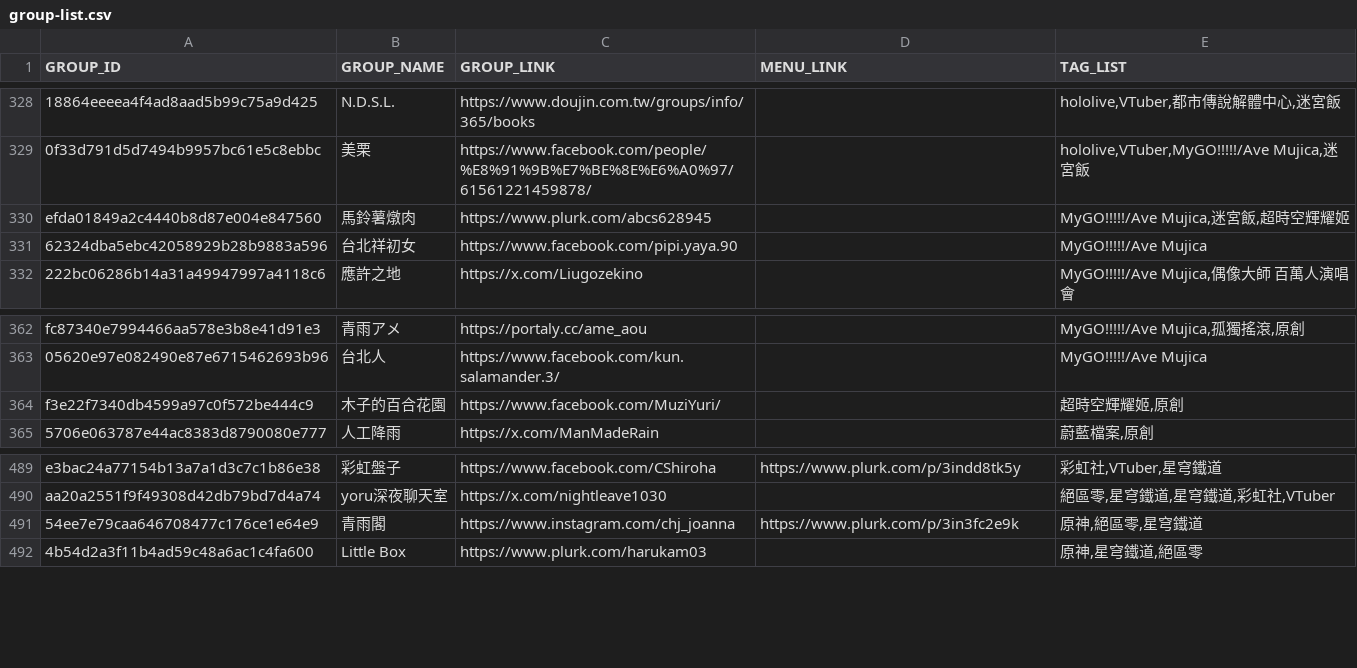
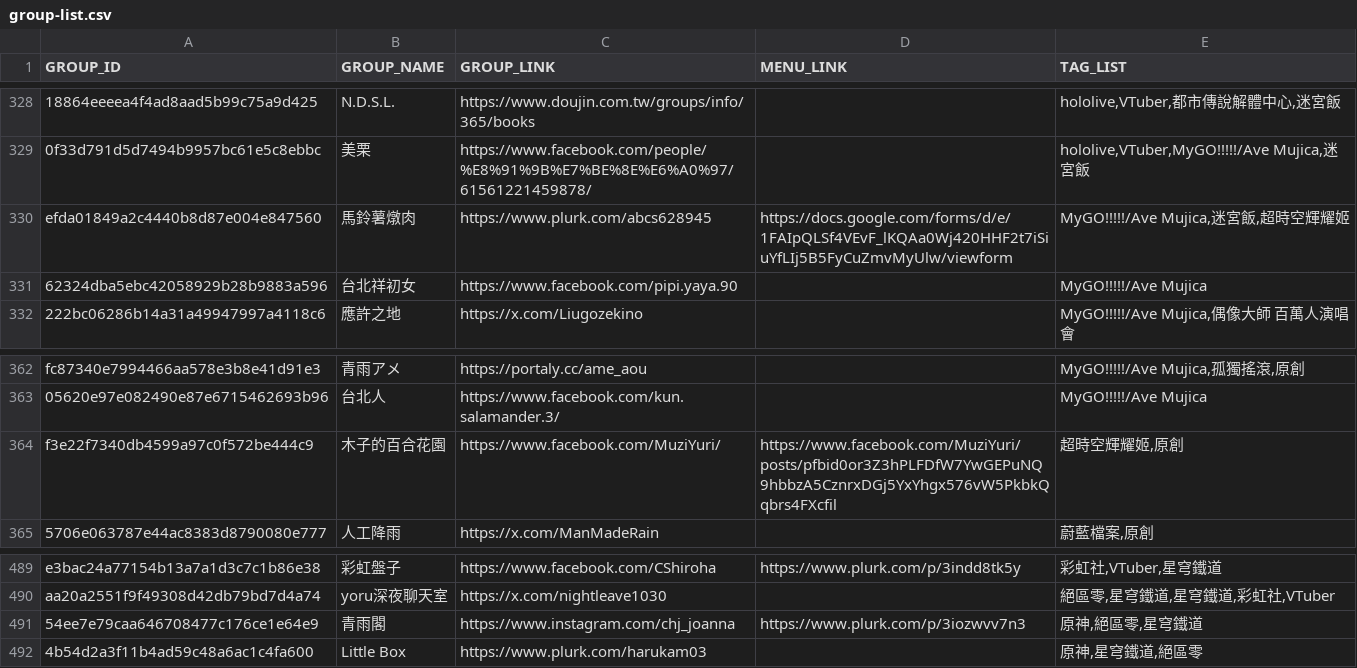
Before and after one commit to nh60211as/DoujinMapMarker, a CSV file: data/IF7/group-list.csv, drawn as a sheet; only a part is shown, gaps mark what is left out; the diff names each change by its address in the sheet, - before the commit and + after, or states it on an @@ line.

Commit message:
feat: update group data

```diff
--- a/data/IF7/group-list.csv
+++ b/data/IF7/group-list.csv
-D330 (MENU_LINK): (empty)
+D330 (MENU_LINK): https://docs.google.com/forms/d/e/1FAIpQLSf4VEvF_lKQAa0Wj420HHF2t7iSiuYfLIj5B5FyCuZmvMyUlw/viewform
-D364 (MENU_LINK): (empty)
+D364 (MENU_LINK): https://www.facebook.com/MuziYuri/posts/pfbid0or3Z3hPLFDfW7YwGEPuNQ9hbbzA5CznrxDGj5YxYhgx576vW5PkbkQqbrs4FXcfil
-D491 (MENU_LINK): https://www.plurk.com/p/3in3fc2e9k
+D491 (MENU_LINK): https://www.plurk.com/p/3iozwvv7n3
```
Also changed, not shown: 1 other file.
